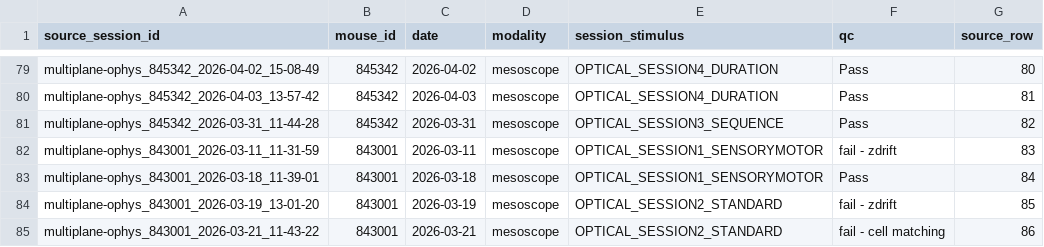
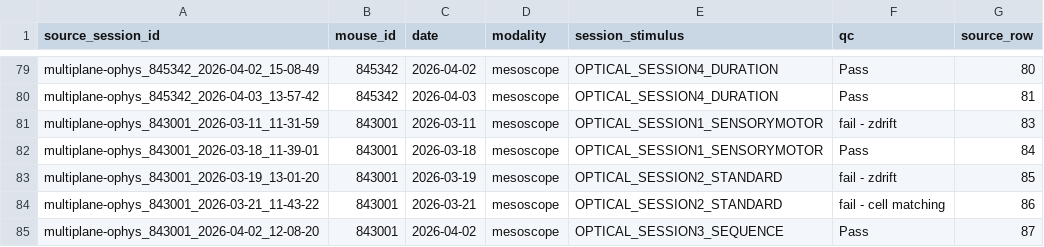
Before and after one commit to AllenNeuralDynamics/openscope_p3_data_release_paper, a CSV file: figure_sources/data/experimental-sessions.csv, drawn as a sheet; only a part is shown, gaps mark what is left out; the shorter side is filled out with more unchanged rows; the diff names each change by its address in the sheet, - before the commit and + after, or states it on an @@ line.

Commit message:
Add publication data access explorer

```diff
--- a/figure_sources/data/experimental-sessions.csv
+++ b/figure_sources/data/experimental-sessions.csv
-row 81: multiplane-ophys_845342_2026-03-31_11-44-28 | 845342 | 2026-03-31 | mesoscope | OPTICAL_SESSION3_SEQUENCE | Pass | 82
```
Also changed, not shown: figure_sources/data/experimental-animals.csv, 13 other files.
